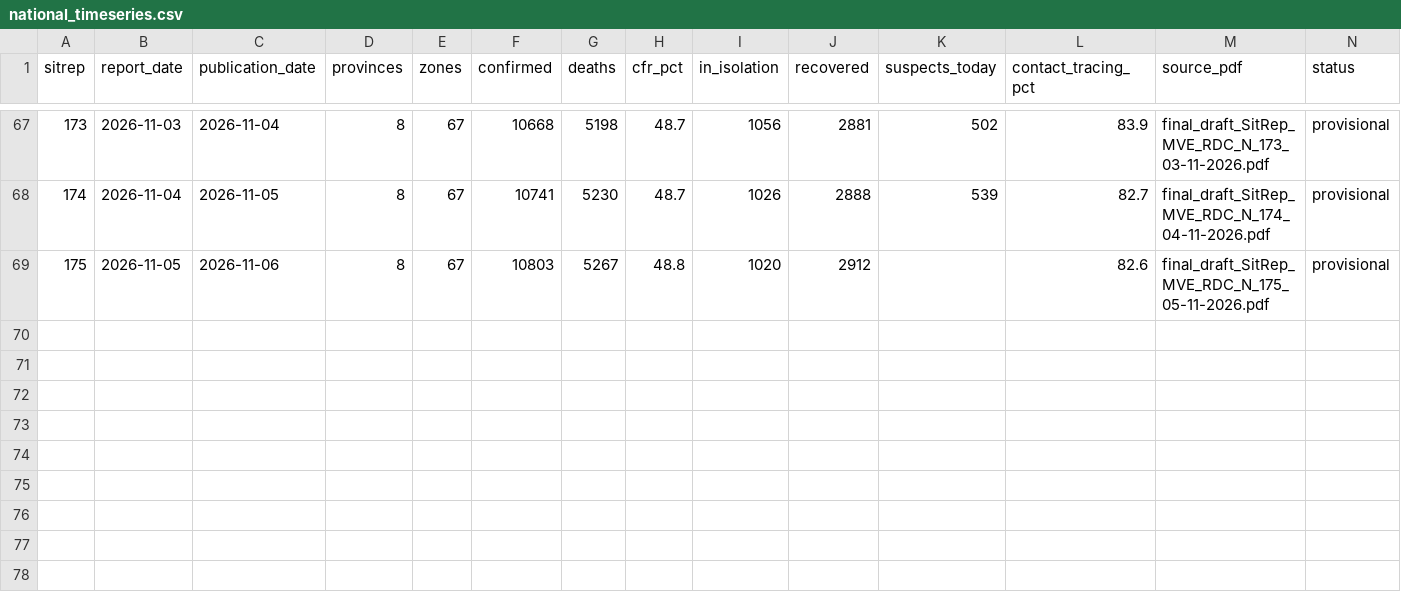
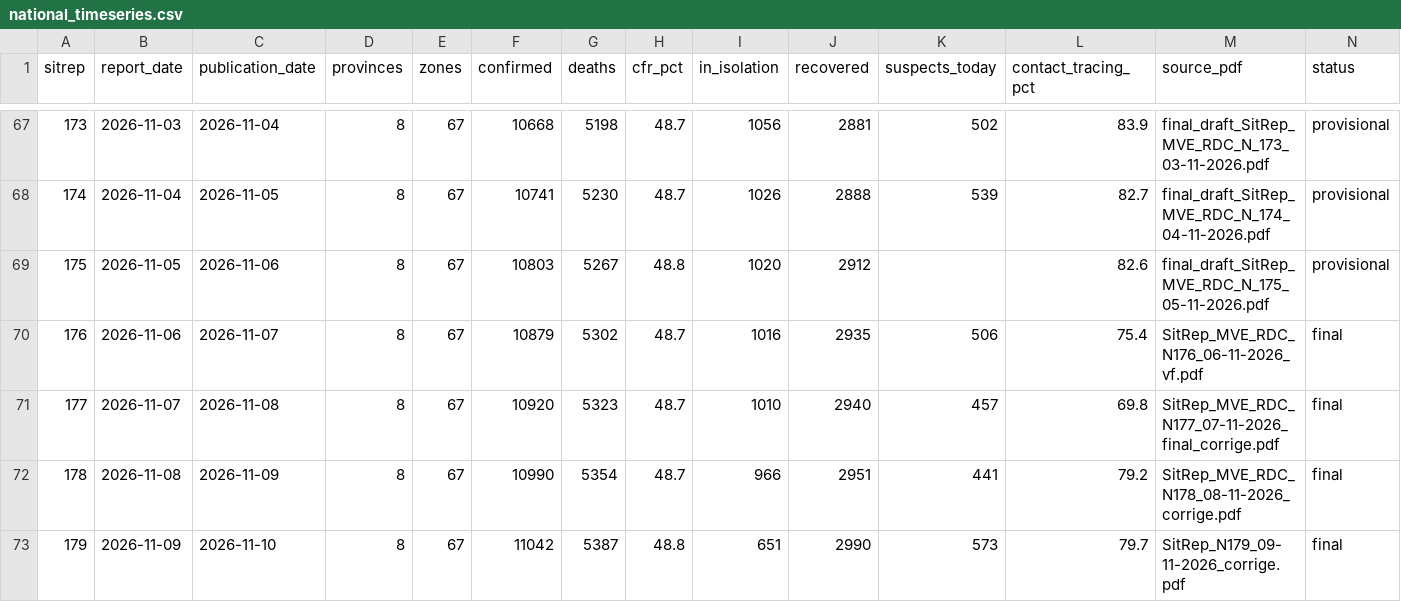
Before and after one commit to CodeForAfrica/drc-ebola-tracker, a CSV file: data/national_timeseries.csv, drawn as a sheet; only a part is shown, gaps mark what is left out.

```diff
--- a/data/national_timeseries.csv
+++ b/data/national_timeseries.csv
@@ -69 +69,5 @@ sitrep,report_date,publication_date,provinces,zones,confirmed,deaths,cfr_pct,in_
 175,2026-11-05,2026-11-06,8,67,10803,5267,48.8,1020,2912,,82.6,final_draft_SitRep_MVE_RDC_N_175_05-11-2026.pdf,provisional
+176,2026-11-06,2026-11-07,8,67,10879,5302,48.7,1016,2935,506,75.4,SitRep_MVE_RDC_N176_06-11-2026_vf.pdf,final
+177,2026-11-07,2026-11-08,8,67,10920,5323,48.7,1010,2940,457,69.8,SitRep_MVE_RDC_N177_07-11-2026_final_corrige.pdf,final
+178,2026-11-08,2026-11-09,8,67,10990,5354,48.7,966,2951,441,79.2,SitRep_MVE_RDC_N178_08-11-2026_corrige.pdf,final
+179,2026-11-09,2026-11-10,8,67,11042,5387,48.8,651,2990,573,79.7,SitRep_N179_09-11-2026_corrige.pdf,final
```
Also changed, not shown: data/not_reported_provinces.csv, 21 other files.
